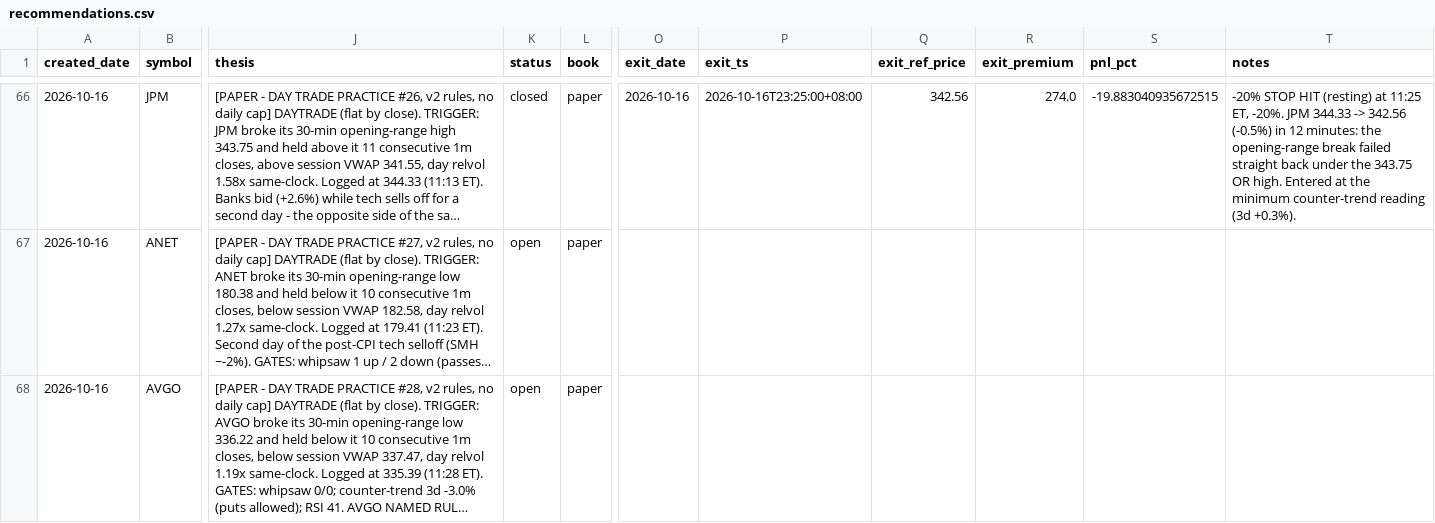
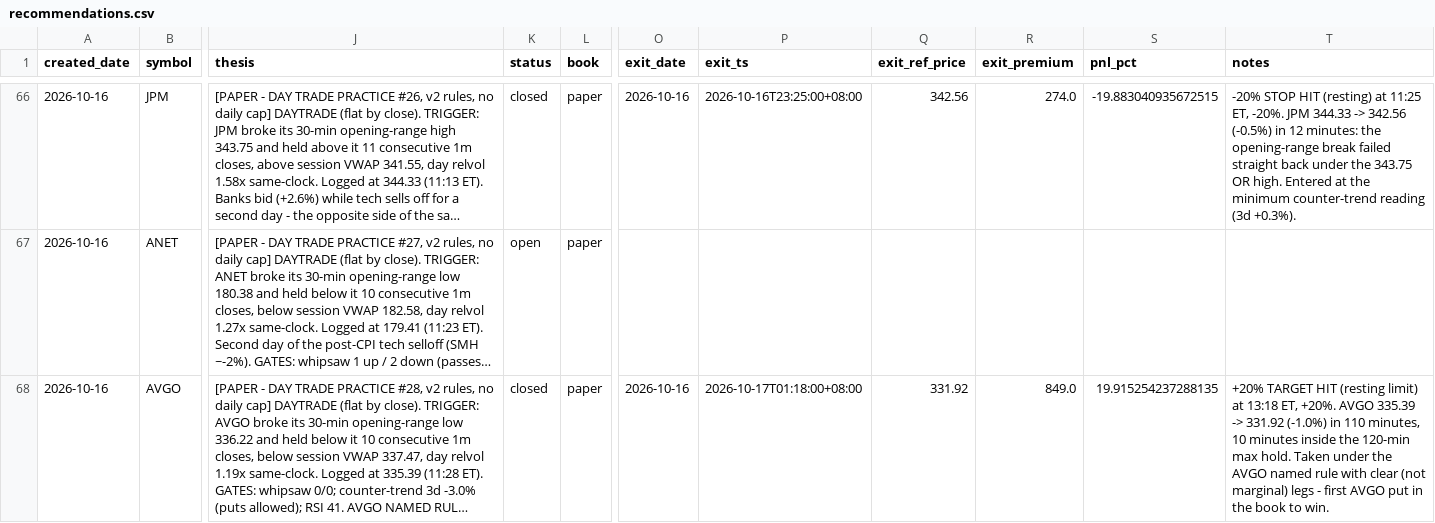
Before and after one commit to longansoju/options, a CSV file: data/recommendations.csv, drawn as a sheet; only a part is shown, gaps mark what is left out; long unchanged cells end in …; the diff names each change by its address in the sheet, - before the commit and + after, or states it on an @@ line.

```diff
--- a/data/recommendations.csv
+++ b/data/recommendations.csv
-K68 (status): open
+K68 (status): closed
-O68 (exit_date): (empty)
+O68 (exit_date): 2026-10-16
-P68 (exit_ts): (empty)
+P68 (exit_ts): 2026-10-17T01:18:00+08:00
-Q68 (exit_ref_price): (empty)
+Q68 (exit_ref_price): 331.92
-R68 (exit_premium): (empty)
+R68 (exit_premium): 849.0
-S68 (pnl_pct): (empty)
+S68 (pnl_pct): 19.915254237288135
-T68 (notes): (empty)
+T68 (notes): +20% TARGET HIT (resting limit) at 13:18 ET, +20%. AVGO 335.39 -> 331.92 (-1.0%) in 110 minutes, 10 minutes inside the 120-min max hold. Taken under the AVGO named rule with clear (not marginal) legs - first AVGO put in the book to win.
```
